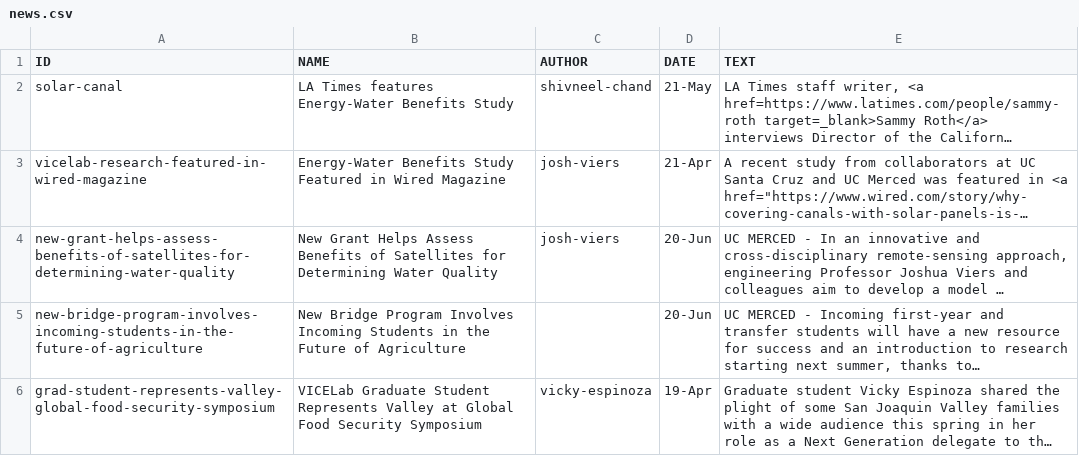
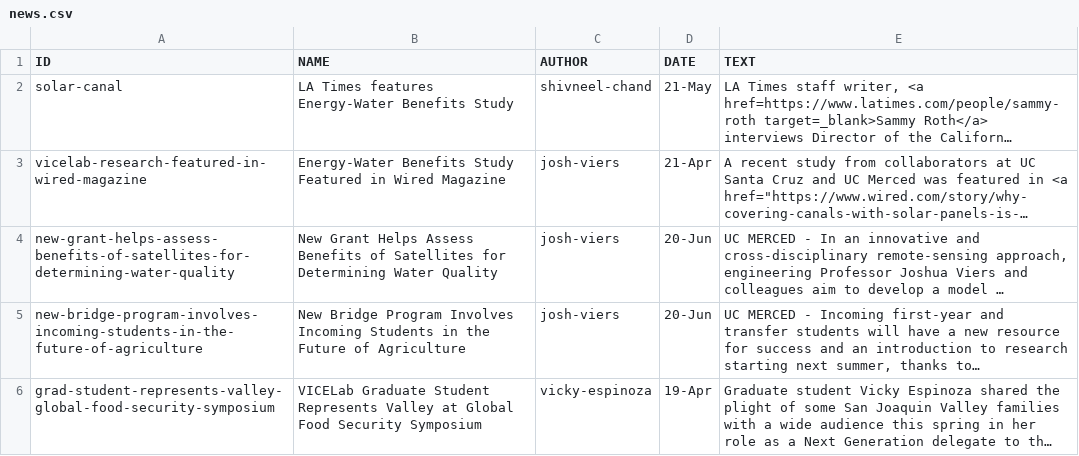
Before and after one commit to vicelab/vicelab.github.io, a CSV file: news.csv, drawn as a sheet; only a part is shown; long unchanged cells end in …; the diff covers the shown part only; the diff names each change by its address in the sheet, - before the commit and + after, or states it on an @@ line.

Commit message:
author missing

```diff
--- a/news.csv
+++ b/news.csv
-C5 (AUTHOR): (empty)
+C5 (AUTHOR): josh-viers
```
Also changed, not shown: 1 edited cell elsewhere in this file.
